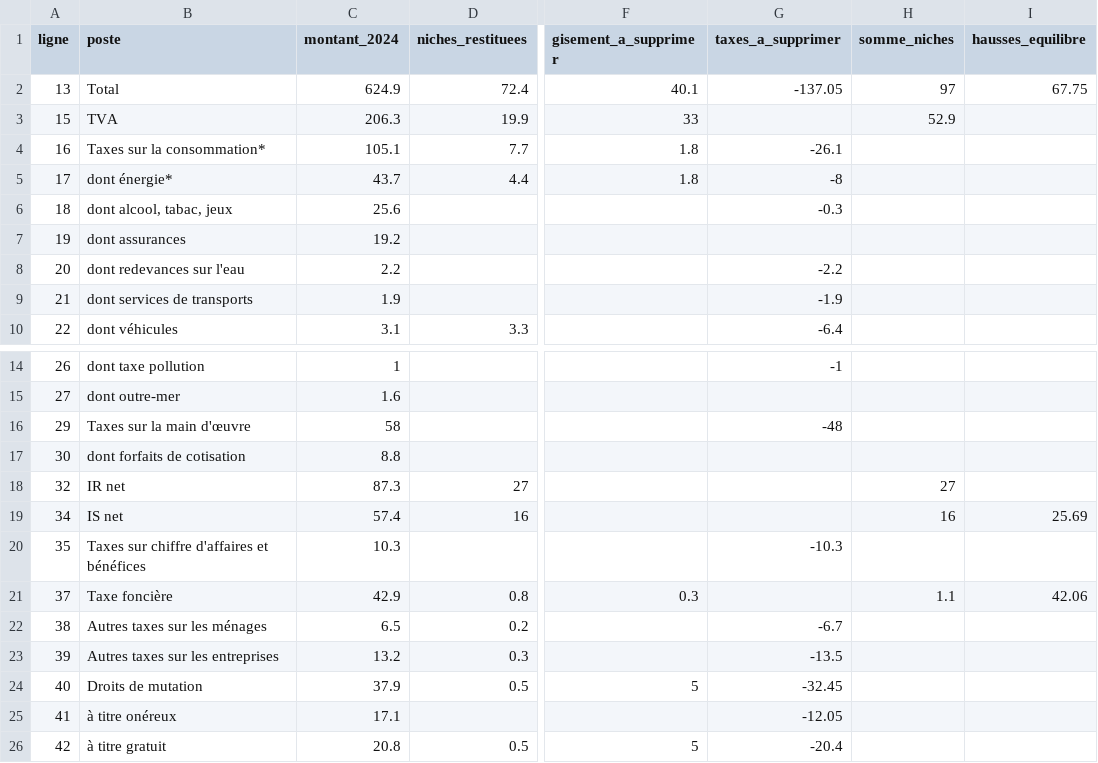
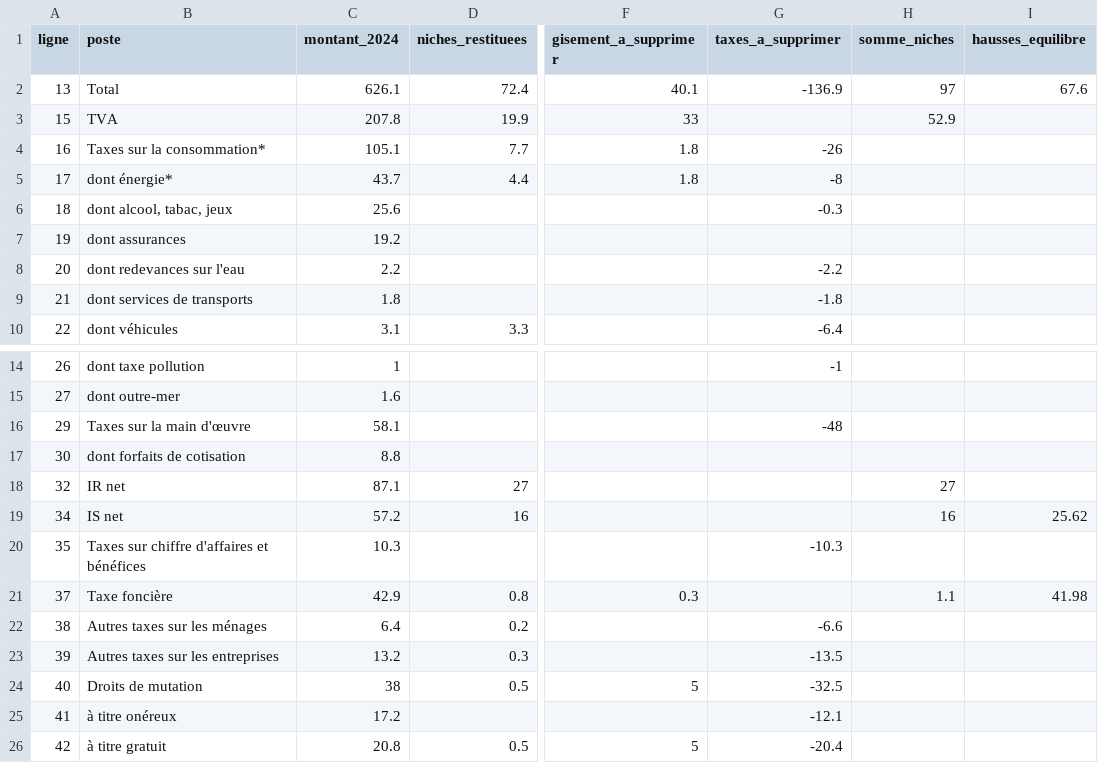
Before and after one commit to resolution-ib-dev/Resolution-2027, a TSV file: chantier/referentiels/schema_refonte_fiscalite_2024.tsv, drawn as a sheet; only a part is shown, gaps mark what is left out; the diff names each change by its address in the sheet, - before the commit and + after, or states it on an @@ line.

```diff
--- a/chantier/referentiels/schema_refonte_fiscalite_2024.tsv
+++ b/chantier/referentiels/schema_refonte_fiscalite_2024.tsv
-C2 (montant_2024): 624.9
+C2 (montant_2024): 626.1
-G2 (taxes_a_supprimer): -137.05
+G2 (taxes_a_supprimer): -136.9
-I2 (hausses_equilibre): 67.75
+I2 (hausses_equilibre): 67.6
-C3 (montant_2024): 206.3
+C3 (montant_2024): 207.8
-G4 (taxes_a_supprimer): -26.1
+G4 (taxes_a_supprimer): -26
-C9 (montant_2024): 1.9
+C9 (montant_2024): 1.8
-G9 (taxes_a_supprimer): -1.9
+G9 (taxes_a_supprimer): -1.8
-C16 (montant_2024): 58
+C16 (montant_2024): 58.1
-C18 (montant_2024): 87.3
+C18 (montant_2024): 87.1
-C19 (montant_2024): 57.4
+C19 (montant_2024): 57.2
-I19 (hausses_equilibre): 25.69
+I19 (hausses_equilibre): 25.62
-I21 (hausses_equilibre): 42.06
+I21 (hausses_equilibre): 41.98
-C22 (montant_2024): 6.5
+C22 (montant_2024): 6.4
-G22 (taxes_a_supprimer): -6.7
+G22 (taxes_a_supprimer): -6.6
-C24 (montant_2024): 37.9
+C24 (montant_2024): 38
-G24 (taxes_a_supprimer): -32.45
+G24 (taxes_a_supprimer): -32.5
-C25 (montant_2024): 17.1
+C25 (montant_2024): 17.2
-G25 (taxes_a_supprimer): -12.05
+G25 (taxes_a_supprimer): -12.1
```
Also changed, not shown: chantier/livrables/tri_prelevements/passage_tableau_20261116.tsv, 8 other files.
